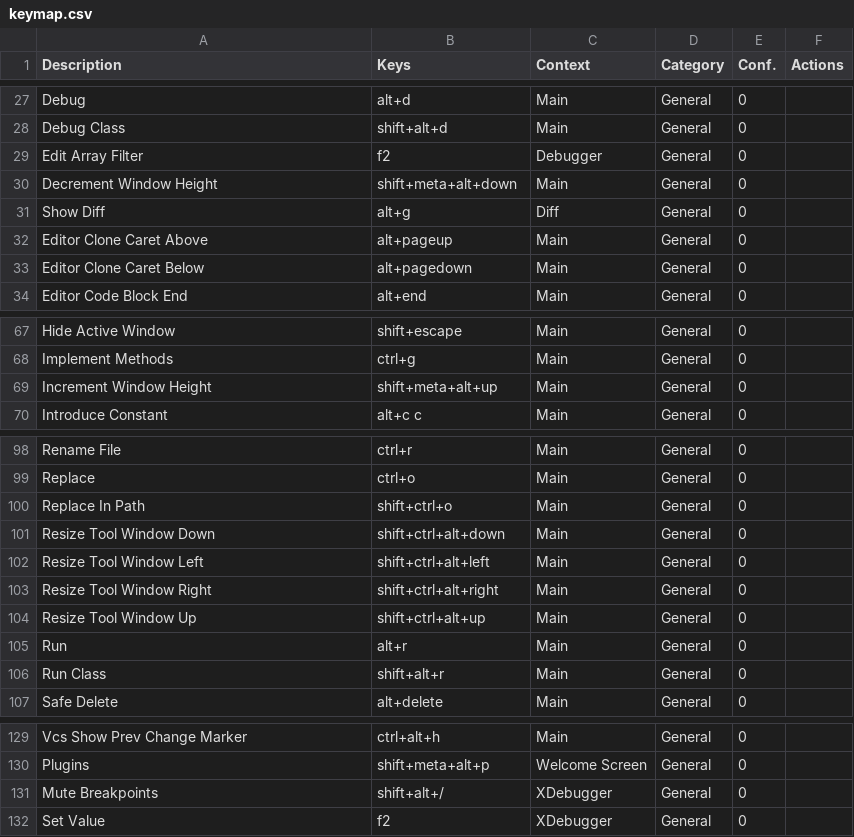
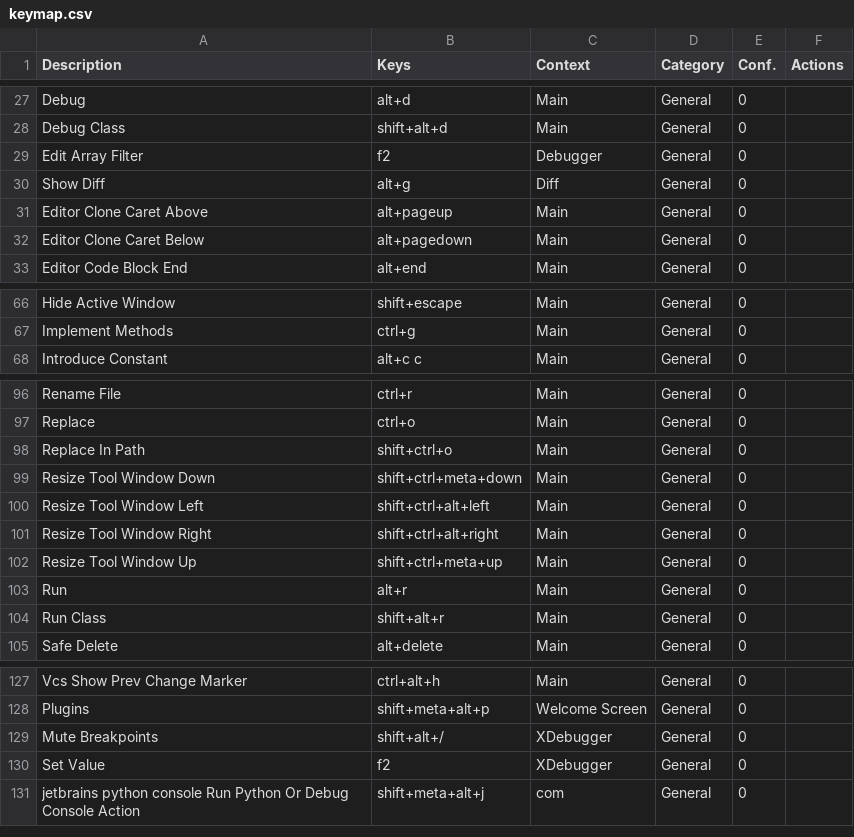
Before and after one commit to CoDen256/zmk, a CSV file: shortcuts/keymap.csv, drawn as a sheet; only a part is shown, gaps mark what is left out.

```diff
--- a/shortcuts/keymap.csv
+++ b/shortcuts/keymap.csv
@@ -29,3 +29,2 @@
 "Edit Array Filter","f2","Debugger","General","0",""
-"Decrement Window Height","shift+meta+alt+down","Main","General","0",""
 "Show Diff","alt+g","Diff","General","0",""
@@ -68,3 +67,2 @@
 "Implement Methods","ctrl+g","Main","General","0",""
-"Increment Window Height","shift+meta+alt+up","Main","General","0",""
 "Introduce Constant","alt+c c","Main","General","0",""
@@ -100,6 +98,6 @@
 "Replace In Path","shift+ctrl+o","Main","General","0",""
-"Resize Tool Window Down","shift+ctrl+alt+down","Main","General","0",""
+"Resize Tool Window Down","shift+ctrl+meta+down","Main","General","0",""
 "Resize Tool Window Left","shift+ctrl+alt+left","Main","General","0",""
 "Resize Tool Window Right","shift+ctrl+alt+right","Main","General","0",""
-"Resize Tool Window Up","shift+ctrl+alt+up","Main","General","0",""
+"Resize Tool Window Up","shift+ctrl+meta+up","Main","General","0",""
 "Run","alt+r","Main","General","0",""
@@ -132 +130,2 @@
 "Set Value","f2","XDebugger","General","0",""
+"jetbrains python console Run Python Or Debug Console Action","shift+meta+alt+j","com","General","0",""
```
Also changed, not shown: 10 other files.
